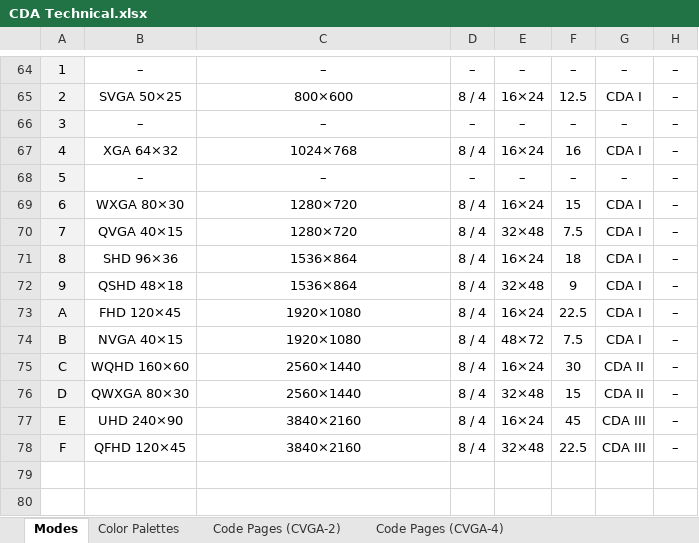
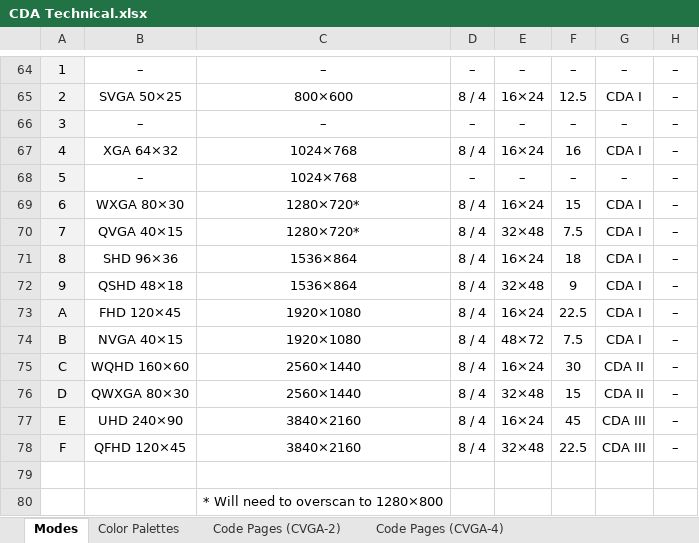
Before and after one commit to Julesc013/abacus-2, an Excel workbook: hardware/video/video_adapter/CDA Technical.xlsx, sheet Modes, drawn as a sheet; only a part is shown, gaps mark what is left out; values as stored, in another font and other column widths than the file's, no borders; the diff names each change by its address in the sheet, - before the commit and + after, or states it on an @@ line.

Commit message:
Update CDA Technical.xlsx

```diff
--- a/hardware/video/video_adapter/CDA Technical.xlsx (sheet Modes)
+++ b/hardware/video/video_adapter/CDA Technical.xlsx (sheet Modes)
-C68: –
+C68: 1024×768
-C69:C70: 1280×720
+C69:C70: 1280×720*
+row 79: (empty)
+row 80:  |  | * Will need to overscan to 1280×800
```
